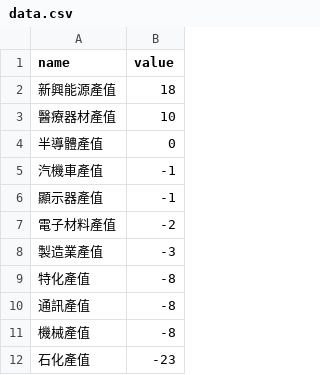
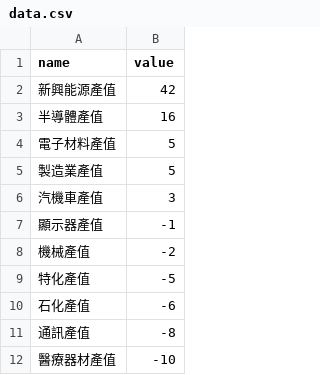
Before and after one commit to bohachu/bak_cameo_motion, a CSV file: user/caro/app-cameo-divergent-stacked-bars/data/data.csv, drawn as a sheet.

Commit message:
2020-12-10 update caro divergent data new

```diff
--- a/user/caro/app-cameo-divergent-stacked-bars/data/data.csv
+++ b/user/caro/app-cameo-divergent-stacked-bars/data/data.csv
@@ -1,12 +1,12 @@
 name,value
-新興能源產值,18
-醫療器材產值,10
-半導體產值,0
-汽機車產值,-1
+新興能源產值,42
+半導體產值,16
+電子材料產值,5
+製造業產值,5
+汽機車產值,3
 顯示器產值,-1
-電子材料產值,-2
-製造業產值,-3
-特化產值,-8
+機械產值,-2
+特化產值,-5
+石化產值,-6
 通訊產值,-8
-機械產值,-8
-石化產值,-23
+醫療器材產值,-10
```
Also changed, not shown: 4 other files.
